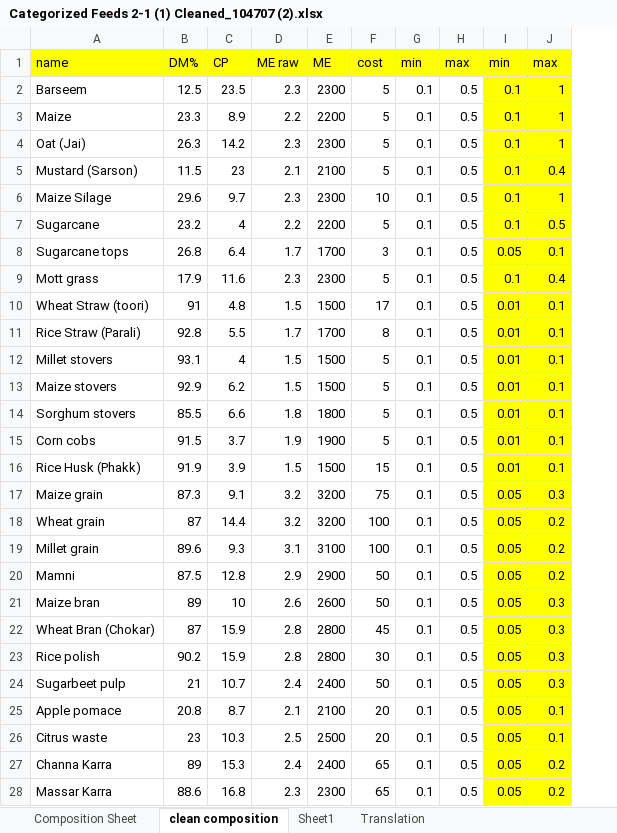
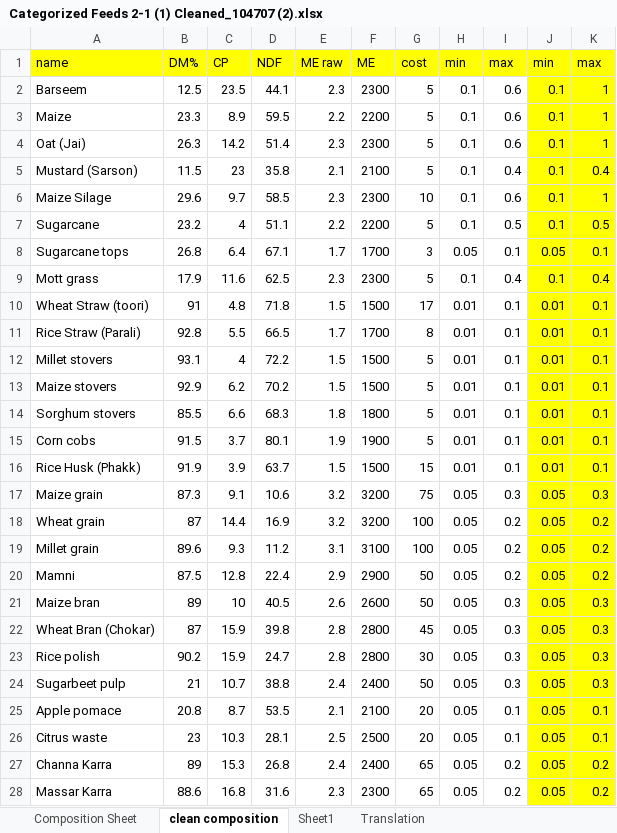
Before and after one commit to m-abdullah-nabeel/frontend-ration-app, an Excel workbook: assets/latest data/Categorized Feeds 2-1 (1) Cleaned_104707 (2).xlsx, sheet clean composition, drawn as a sheet; only a part is shown; values as stored, in another font and other column widths than the file's, no borders; addresses are those after the commit; the diff covers the shown part only; the diff names each change by its address in the sheet, - before the commit and + after, or states it on an @@ line.

```diff
--- a/assets/latest data/Categorized Feeds 2-1 (1) Cleaned_104707 (2).xlsx (sheet clean composition)
+++ b/assets/latest data/Categorized Feeds 2-1 (1) Cleaned_104707 (2).xlsx (sheet clean composition)
+column D (NDF), rows 2-28: 44.1 | 59.5 | 51.4 | 35.8 | 58.5 | 51.1 | 67.1 | 62.5 | 71.8 | 66.5 | 72.2 | 70.2 | 68.3 | 80.1 | 63.7 | 10.6 | 16.9 | 11.2 | 22.4 | 40.5 | 39.8 | 24.7 | 38.8 | 53.5 | 28.1 | 26.8 | 31.6
-I2:I4 (max): 0.5
+I2:I4 (max): 0.6
-I5 (max): 0.5
+I5 (max): 0.4
-I6 (max): 0.5
+I6 (max): 0.6
-H8 (min): 0.1
+H8 (min): 0.05
-I8 (max): 0.5
+I8 (max): 0.1
-I9 (max): 0.5
+I9 (max): 0.4
-H10:H16 (min): 0.1
+H10:H16 (min): 0.01
-I10:I16 (max): 0.5
+I10:I16 (max): 0.1
-H17:H28 (min): 0.1
+H17:H28 (min): 0.05
-I17 (max): 0.5
+I17 (max): 0.3
-I18:I20 (max): 0.5
+I18:I20 (max): 0.2
-I21:I24 (max): 0.5
+I21:I24 (max): 0.3
-I25:I26 (max): 0.5
+I25:I26 (max): 0.1
-I27:I28 (max): 0.5
+I27:I28 (max): 0.2
```
Also changed, not shown: 25 edited cells elsewhere in this sheet, formulas that keep their value, 3 other files.
